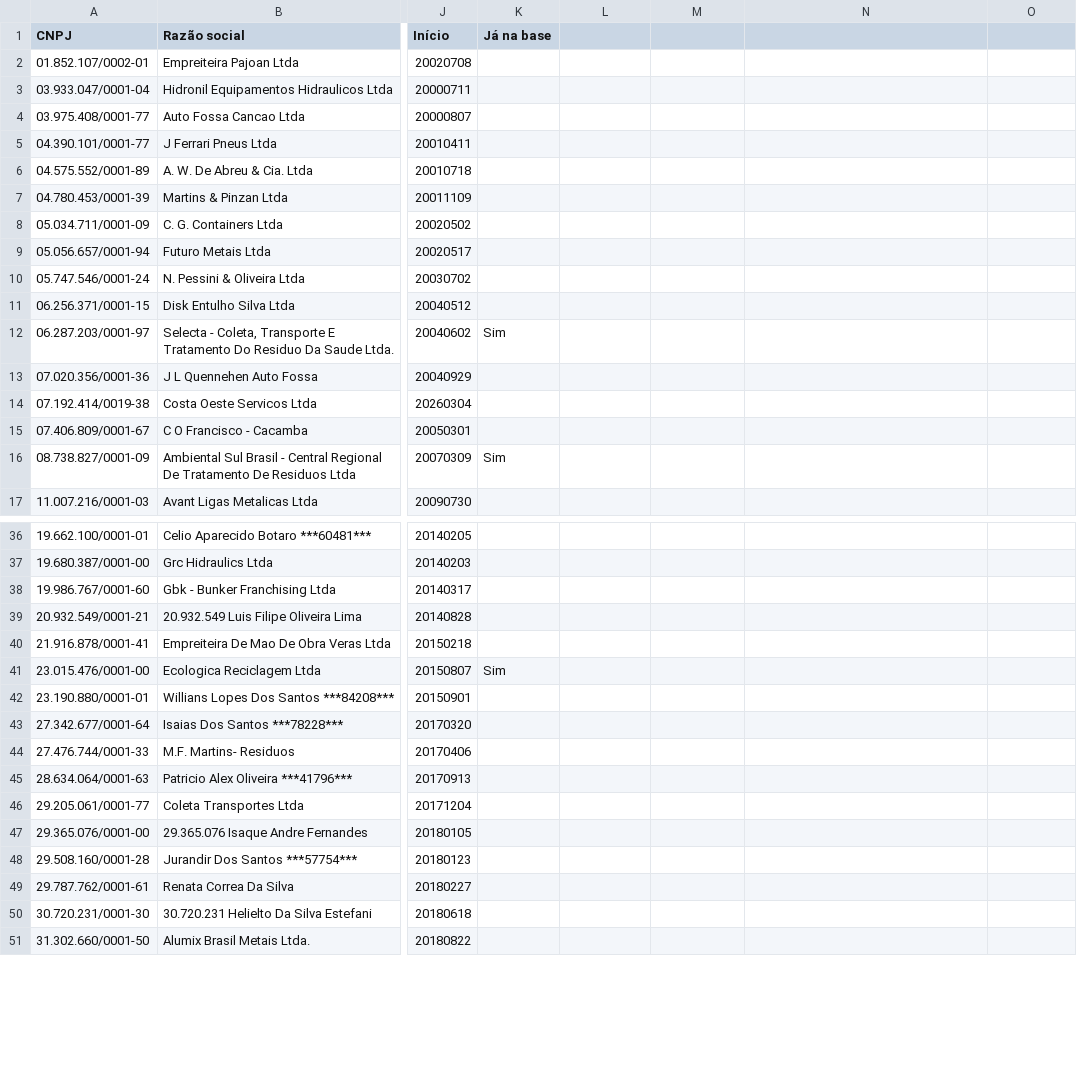
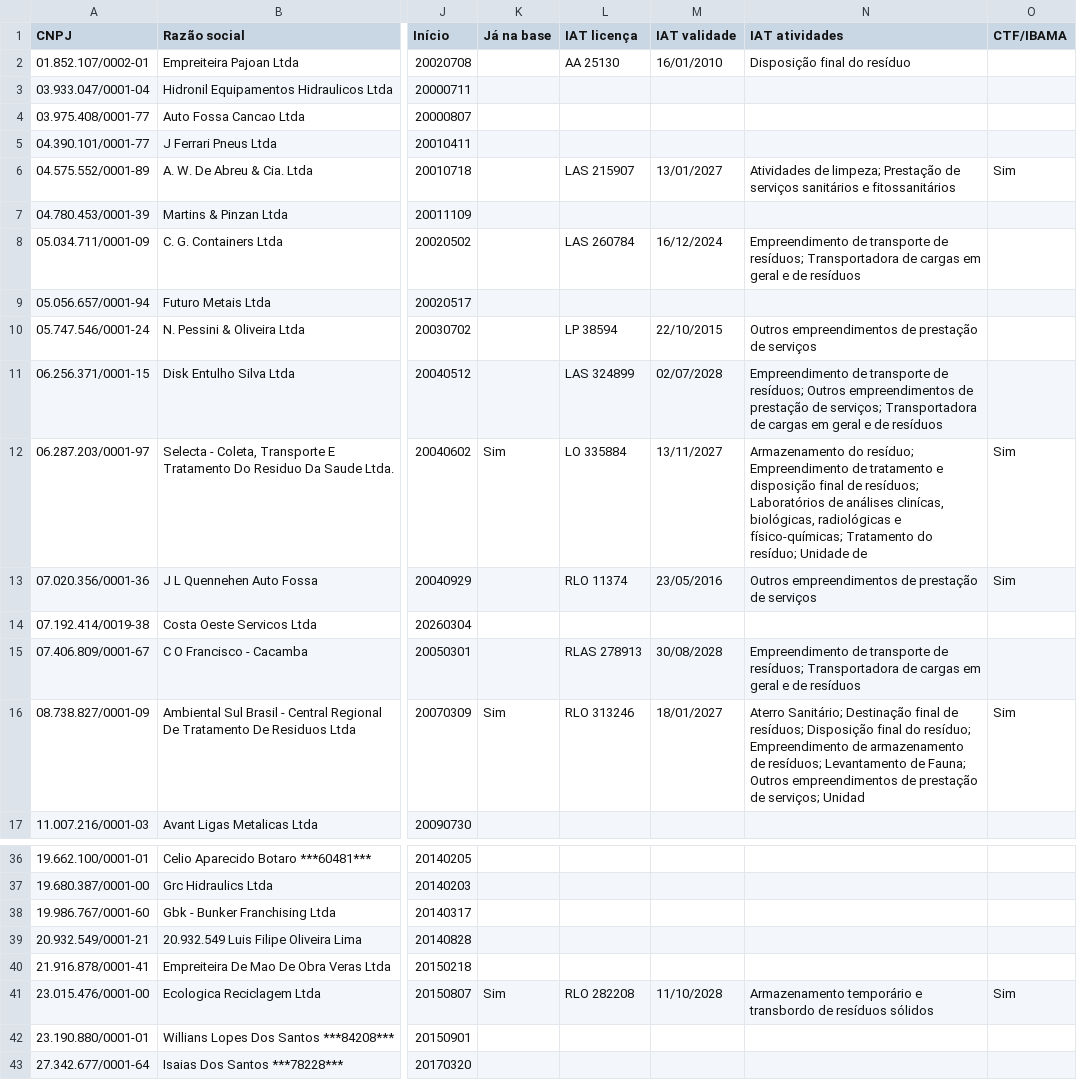
Before and after one commit to JenniferWaldhelm/desvia, a CSV file: coleta/sarandi-receita.csv, drawn as a sheet; only a part is shown, gaps mark what is left out; the shorter side is filled out with more unchanged rows; the diff covers the shown part only; the diff names each change by its address in the sheet, - before the commit and + after, or states it on an @@ line.

```diff
--- a/coleta/sarandi-receita.csv
+++ b/coleta/sarandi-receita.csv
-L1: (empty)
+L1: IAT licença
-M1: (empty)
+M1: IAT validade
-N1: (empty)
+N1: IAT atividades
-O1: (empty)
+O1: CTF/IBAMA
-L2 (IAT licença): (empty)
+L2 (IAT licença): AA 25130
-M2 (IAT validade): (empty)
+M2 (IAT validade): 16/01/2010
-N2 (IAT atividades): (empty)
+N2 (IAT atividades): Disposição final do resíduo
-L6 (IAT licença): (empty)
+L6 (IAT licença): LAS 215907
-M6 (IAT validade): (empty)
+M6 (IAT validade): 13/01/2027
-N6 (IAT atividades): (empty)
+N6 (IAT atividades): Atividades de limpeza; Prestação de serviços sanitários e fitossanitários
-O6 (CTF/IBAMA): (empty)
+O6 (CTF/IBAMA): Sim
-L8 (IAT licença): (empty)
+L8 (IAT licença): LAS 260784
-M8 (IAT validade): (empty)
+M8 (IAT validade): 16/12/2024
-N8 (IAT atividades): (empty)
+N8 (IAT atividades): Empreendimento de transporte de resíduos; Transportadora de cargas em geral e de resíduos
-L10 (IAT licença): (empty)
+L10 (IAT licença): LP 38594
-M10 (IAT validade): (empty)
+M10 (IAT validade): 22/10/2015
-N10 (IAT atividades): (empty)
+N10 (IAT atividades): Outros empreendimentos de prestação de serviços
-L11 (IAT licença): (empty)
+L11 (IAT licença): LAS 324899
-M11 (IAT validade): (empty)
+M11 (IAT validade): 02/07/2028
-N11 (IAT atividades): (empty)
+N11 (IAT atividades): Empreendimento de transporte de resíduos; Outros empreendimentos de prestação de serviços; Transportadora de cargas em geral e de resíduos
-L12 (IAT licença): (empty)
+L12 (IAT licença): LO 335884
-M12 (IAT validade): (empty)
+M12 (IAT validade): 13/11/2027
-N12 (IAT atividades): (empty)
+N12 (IAT atividades): Armazenamento do resíduo; Empreendimento de tratamento e disposição final de resíduos; Laboratórios de análises clinícas, biológicas, radiológicas e físico-químicas; Tratamento do resíduo; Unidade de
-O12:O13 (CTF/IBAMA): (empty)
+O12:O13 (CTF/IBAMA): Sim
-L13 (IAT licença): (empty)
+L13 (IAT licença): RLO 11374
-M13 (IAT validade): (empty)
+M13 (IAT validade): 23/05/2016
-N13 (IAT atividades): (empty)
+N13 (IAT atividades): Outros empreendimentos de prestação de serviços
-L15 (IAT licença): (empty)
+L15 (IAT licença): RLAS 278913
-M15 (IAT validade): (empty)
+M15 (IAT validade): 30/08/2028
-N15 (IAT atividades): (empty)
+N15 (IAT atividades): Empreendimento de transporte de resíduos; Transportadora de cargas em geral e de resíduos
-L16 (IAT licença): (empty)
+L16 (IAT licença): RLO 313246
-M16 (IAT validade): (empty)
+M16 (IAT validade): 18/01/2027
-N16 (IAT atividades): (empty)
+N16 (IAT atividades): Aterro Sanitário; Destinação final de resíduos; Disposição final do resíduo; Empreendimento de armazenamento de resíduos; Levantamento de Fauna; Outros empreendimentos de prestação de serviços; Unidad
-O16 (CTF/IBAMA): (empty)
+O16 (CTF/IBAMA): Sim
-L41 (IAT licença): (empty)
+L41 (IAT licença): RLO 282208
-M41 (IAT validade): (empty)
+M41 (IAT validade): 11/10/2028
-N41 (IAT atividades): (empty)
+N41 (IAT atividades): Armazenamento temporário e transbordo de resíduos sólidos
-O41 (CTF/IBAMA): (empty)
+O41 (CTF/IBAMA): Sim
```
Also changed, not shown: 47 edited cells elsewhere in this file, 1 other file.
